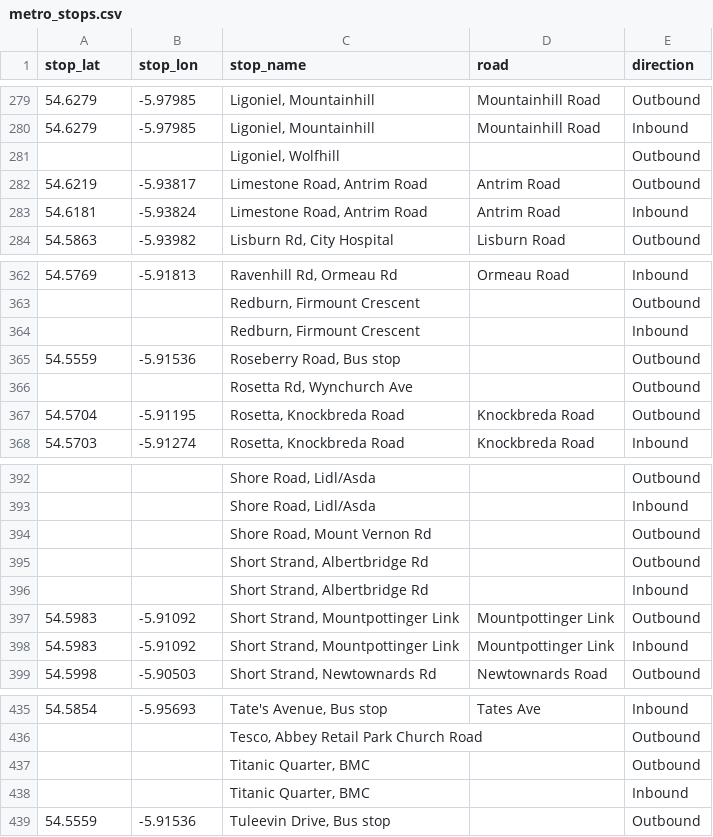
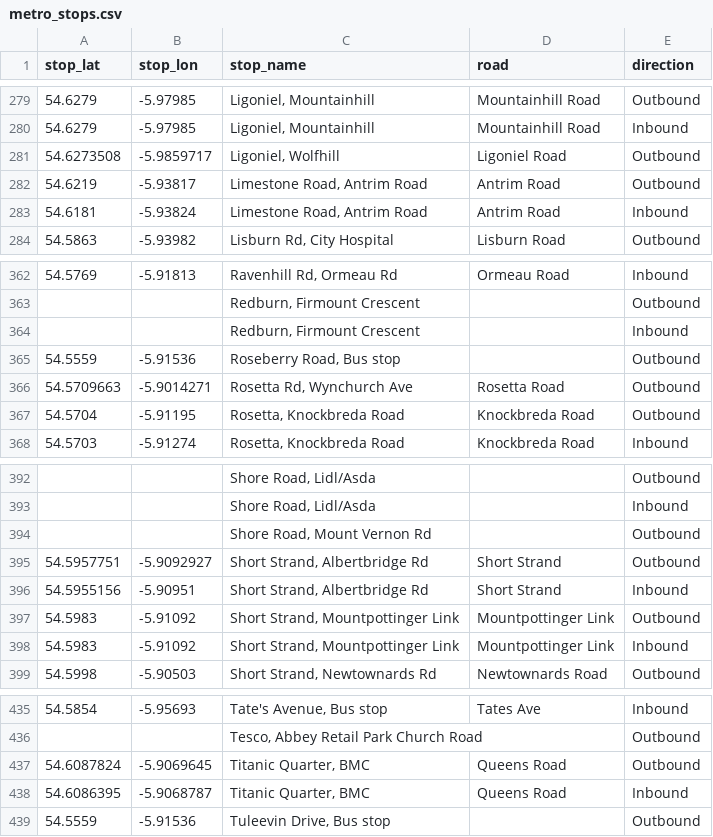
Before and after one commit to amadu80/gtfsni, a CSV file: data/translink/metro_stops.csv, drawn as a sheet; only a part is shown, gaps mark what is left out; removed rows and columns are numbered as before the commit, all else as after; the diff names each change by its address in the sheet, - before the commit and + after, or states it on an @@ line.

```diff
--- a/data/translink/metro_stops.csv
+++ b/data/translink/metro_stops.csv
-row 281:  |  | Ligoniel, Wolfhill |  | Outbound
+row 281: 54.6273508 | -5.9859717 | Ligoniel, Wolfhill | Ligoniel Road | Outbound
-row 366:  |  | Rosetta Rd, Wynchurch Ave |  | Outbound
+row 366: 54.5709663 | -5.9014271 | Rosetta Rd, Wynchurch Ave | Rosetta Road | Outbound
-row 395:  |  | Short Strand, Albertbridge Rd |  | Outbound
-row 396:  |  | Short Strand, Albertbridge Rd |  | Inbound
+row 395: 54.5957751 | -5.9092927 | Short Strand, Albertbridge Rd | Short Strand | Outbound
+row 396: 54.5955156 | -5.90951 | Short Strand, Albertbridge Rd | Short Strand | Inbound
-row 437:  |  | Titanic Quarter, BMC |  | Outbound
-row 438:  |  | Titanic Quarter, BMC |  | Inbound
+row 437: 54.6087824 | -5.9069645 | Titanic Quarter, BMC | Queens Road | Outbound
+row 438: 54.6086395 | -5.9068787 | Titanic Quarter, BMC | Queens Road | Inbound
```
Also changed, not shown: gtfsni/data/translink/metro_stops_fixes.csv.
